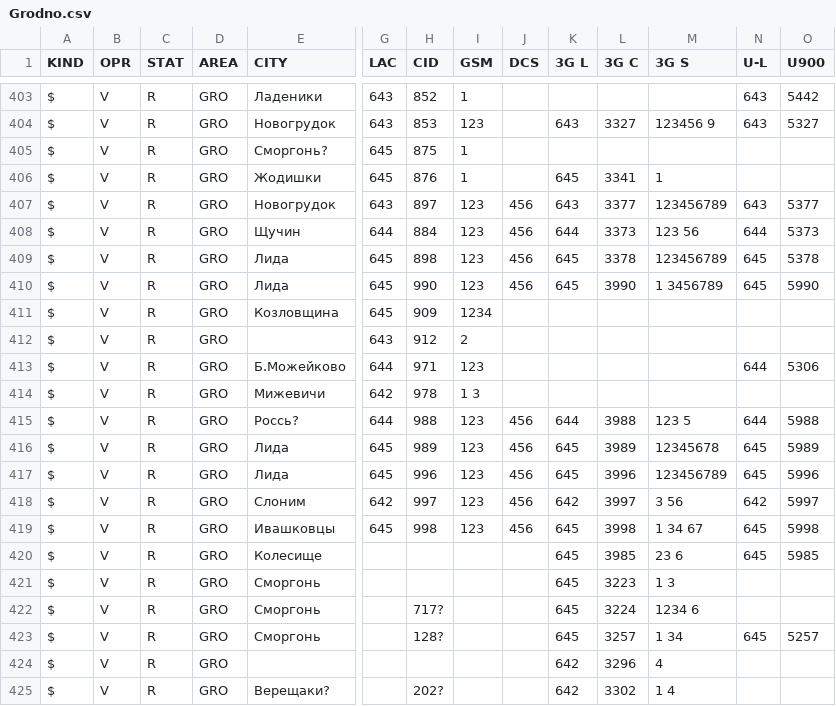
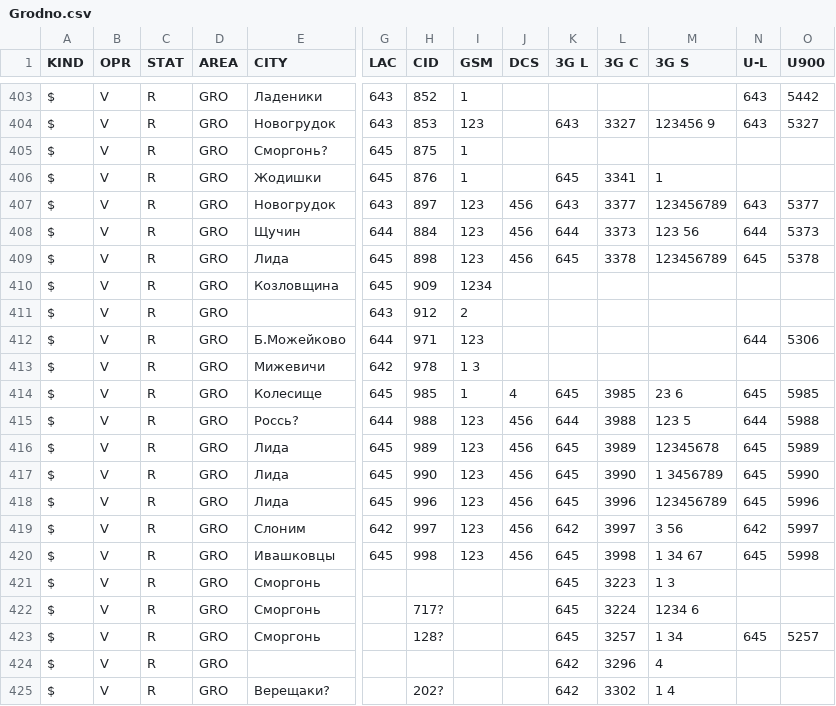
Before and after one commit to BelCellTracker/csv, a CSV file: Velcom/Grodno.csv, drawn as a sheet; only a part is shown, gaps mark what is left out; removed rows and columns are numbered as before the commit, all else as after; rows hold the shown columns only; the diff names each change by its address in the sheet, - before the commit and + after, or states it on an @@ line.

Commit message:
1 files | M  Velcom/Grodno.csv

```diff
--- a/Velcom/Grodno.csv
+++ b/Velcom/Grodno.csv
+row 414: $ | V | R | GRO | Колесище | 645 | 985 | 1 | 4 | 645 | 3985 | 23 6 | 645 | 5985
@@ row 410 moved to row 417: $ @@
-row 420: $ | V | R | GRO | Колесище |  |  |  |  | 645 | 3985 | 23 6 | 645 | 5985
```
